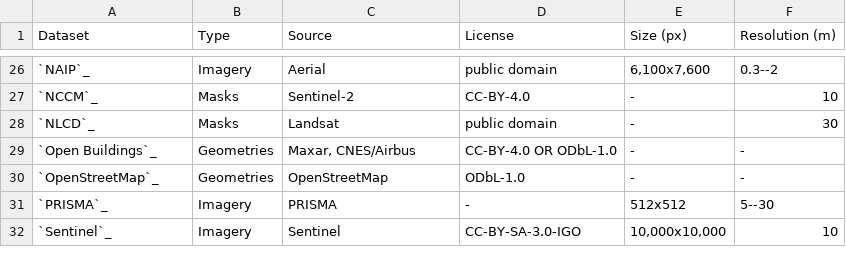
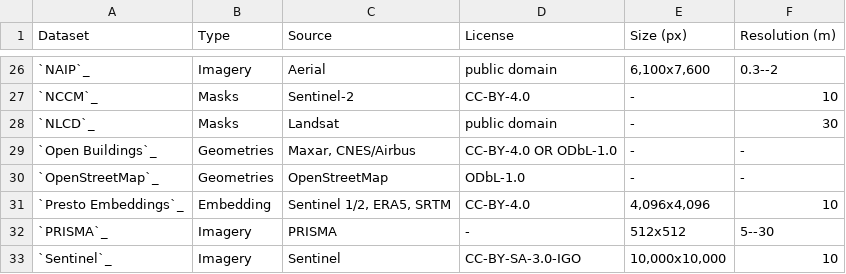
Before and after one commit to yichiac/torchgeo, a CSV file: docs/api/datasets/geo_datasets.csv, drawn as a sheet; only a part is shown, gaps mark what is left out; the diff names each change by its address in the sheet, - before the commit and + after, or states it on an @@ line.

Commit message:
Presto Embeddings: add new dataset (#3288)

```diff
--- a/docs/api/datasets/geo_datasets.csv
+++ b/docs/api/datasets/geo_datasets.csv
+row 31: `Presto Embeddings`_ | Embedding | Sentinel 1/2, ERA5, SRTM | CC-BY-4.0 | 4,096x4,096 | 10
```
Also changed, not shown: 6 other files.
